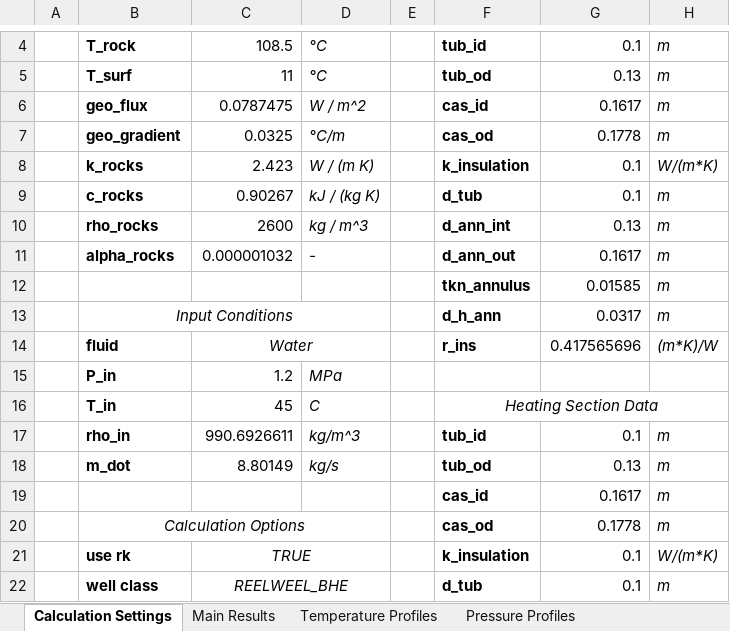
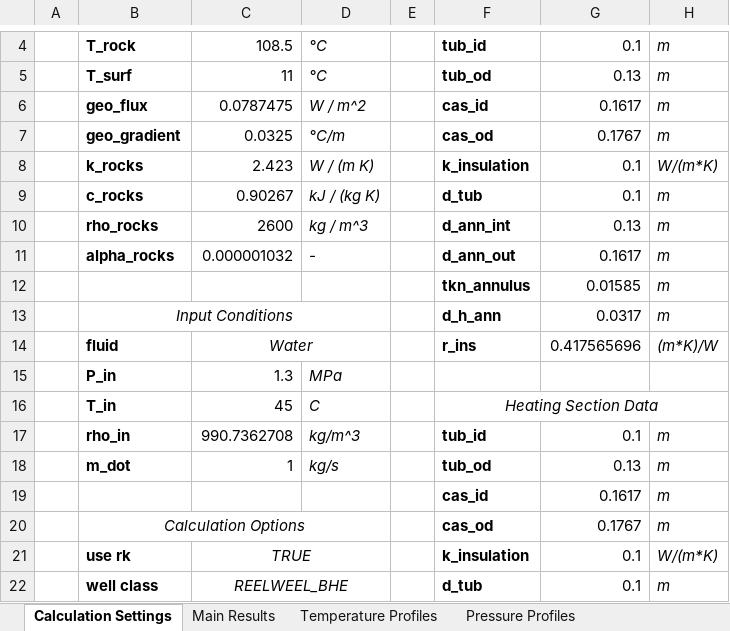
Before and after one commit to SERGGroup/BHEModel2.0, an Excel workbook: calculation/HOCLOOP Calculation/WP2/Task2.2/0 - Resources/output/case_f.xlsx, sheet Calculation Settings, drawn as a sheet; only a part is shown, gaps mark what is left out; values as stored, in another font and other column widths than the file's, no borders; the diff names each change by its address in the sheet, - before the commit and + after, or states it on an @@ line.

```diff
--- a/calculation/HOCLOOP Calculation/WP2/Task2.2/0 - Resources/output/case_f.xlsx (sheet Calculation Settings)
+++ b/calculation/HOCLOOP Calculation/WP2/Task2.2/0 - Resources/output/case_f.xlsx (sheet Calculation Settings)
-G7: 0.1778
+G7: 0.1767
-C15: 1.2
+C15: 1.3
-C17: 990.6926611
+C17: 990.7362708
-C18: 8.80149
+C18: 1
-G20: 0.1778
+G20: 0.1767
```
Also changed, not shown: sheet Temperature Profiles, sheet Pressure Profiles, sheet Main Results, 4 other files.
